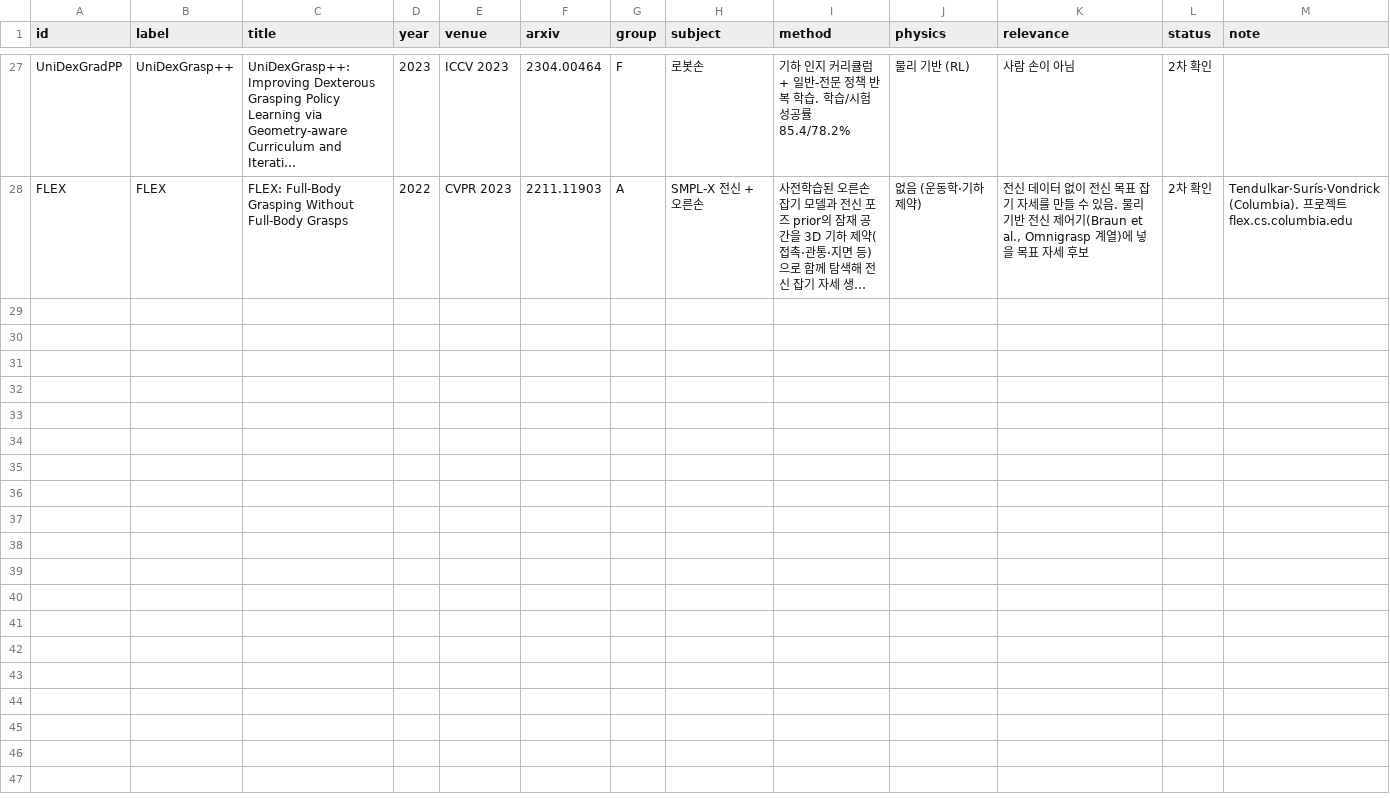
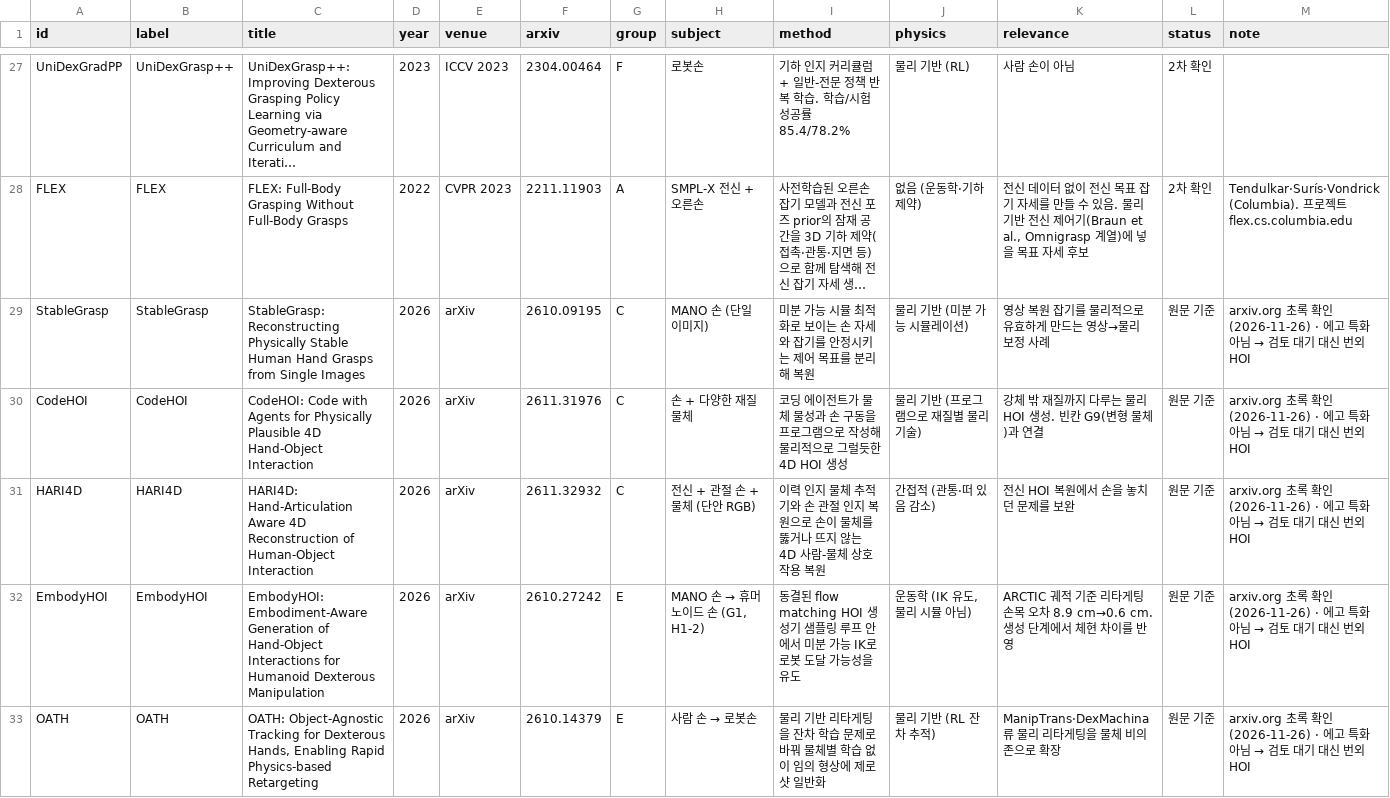
Before and after one commit to SeoBuAs/awesome_egocentric_survey, a CSV file: data/hoi.csv, drawn as a sheet; only a part is shown, gaps mark what is left out; long unchanged cells end in …; the diff covers the shown part only; the diff names each change by its address in the sheet, - before the commit and + after, or states it on an @@ line.

```diff
--- a/data/hoi.csv
+++ b/data/hoi.csv
+row 29: StableGrasp | StableGrasp | StableGrasp: Reconstructing Physically Stable Human Hand Grasps from Single Images | 2026 | arXiv | 2610.09195 | C | MANO 손 (단일 이미지) | 미분 가능 시뮬 최적화로 보이는 손 자세와 잡기를 안정시키는 제어 목표를 분리해 복원 | 물리 기반 (미분 가능 시뮬레이션) | 영상 복원 잡기를 물리적으로 유효하게 만드는 영상→물리 보정 사례 | 원문 기준 | arxiv.org 초록 확인 (2026-11-26) · 에고 특화 아님 → 검토 대기 대신 번외 HOI
+row 30: CodeHOI | CodeHOI | CodeHOI: Code with Agents for Physically Plausible 4D Hand-Object Interaction | 2026 | arXiv | 2611.31976 | C | 손 + 다양한 재질 물체 | 코딩 에이전트가 물체 물성과 손 구동을 프로그램으로 작성해 물리적으로 그럴듯한 4D HOI 생성 | 물리 기반 (프로그램으로 재질별 물리 기술) | 강체 밖 재질까지 다루는 물리 HOI 생성. 빈칸 G9(변형 물체)과 연결 | 원문 기준 | arxiv.org 초록 확인 (2026-11-26) · 에고 특화 아님 → 검토 대기 대신 번외 HOI
+row 31: HARI4D | HARI4D | HARI4D: Hand-Articulation Aware 4D Reconstruction of Human-Object Interaction | 2026 | arXiv | 2611.32932 | C | 전신 + 관절 손 + 물체 (단안 RGB) | 이력 인지 물체 추적기와 손 관절 인지 복원으로 손이 물체를 뚫거나 뜨지 않는 4D 사람-물체 상호작용 복원 | 간접적 (관통·떠 있음 감소) | 전신 HOI 복원에서 손을 놓치던 문제를 보완 | 원문 기준 | arxiv.org 초록 확인 (2026-11-26) · 에고 특화 아님 → 검토 대기 대신 번외 HOI
+row 32: EmbodyHOI | EmbodyHOI | EmbodyHOI: Embodiment-Aware Generation of Hand-Object Interactions for Humanoid Dexterous Manipulation | 2026 | arXiv | 2610.27242 | E | MANO 손 → 휴머노이드 손 (G1, H1-2) | 동결된 flow matching HOI 생성기 샘플링 루프 안에서 미분 가능 IK로 로봇 도달 가능성을 유도 | 운동학 (IK 유도, 물리 시뮬 아님) | ARCTIC 궤적 기준 리타게팅 손목 오차 8.9 cm→0.6 cm. 생성 단계에서 체현 차이를 반영 | 원문 기준 | arxiv.org 초록 확인 (2026-11-26) · 에고 특화 아님 → 검토 대기 대신 번외 HOI
+row 33: OATH | OATH | OATH: Object-Agnostic Tracking for Dexterous Hands, Enabling Rapid Physics-based Retargeting | 2026 | arXiv | 2610.14379 | E | 사람 손 → 로봇손 | 물리 기반 리타게팅을 잔차 학습 문제로 바꿔 물체별 학습 없이 임의 형상에 제로샷 일반화 | 물리 기반 (RL 잔차 추적) | ManipTrans·DexMachina류 물리 리타게팅을 물체 비의존으로 확장 | 원문 기준 | arxiv.org 초록 확인 (2026-11-26) · 에고 특화 아님 → 검토 대기 대신 번외 HOI
```
Also changed, not shown: 5 added rows elsewhere in this file, data/hoi_edges.csv, 3 other files.
